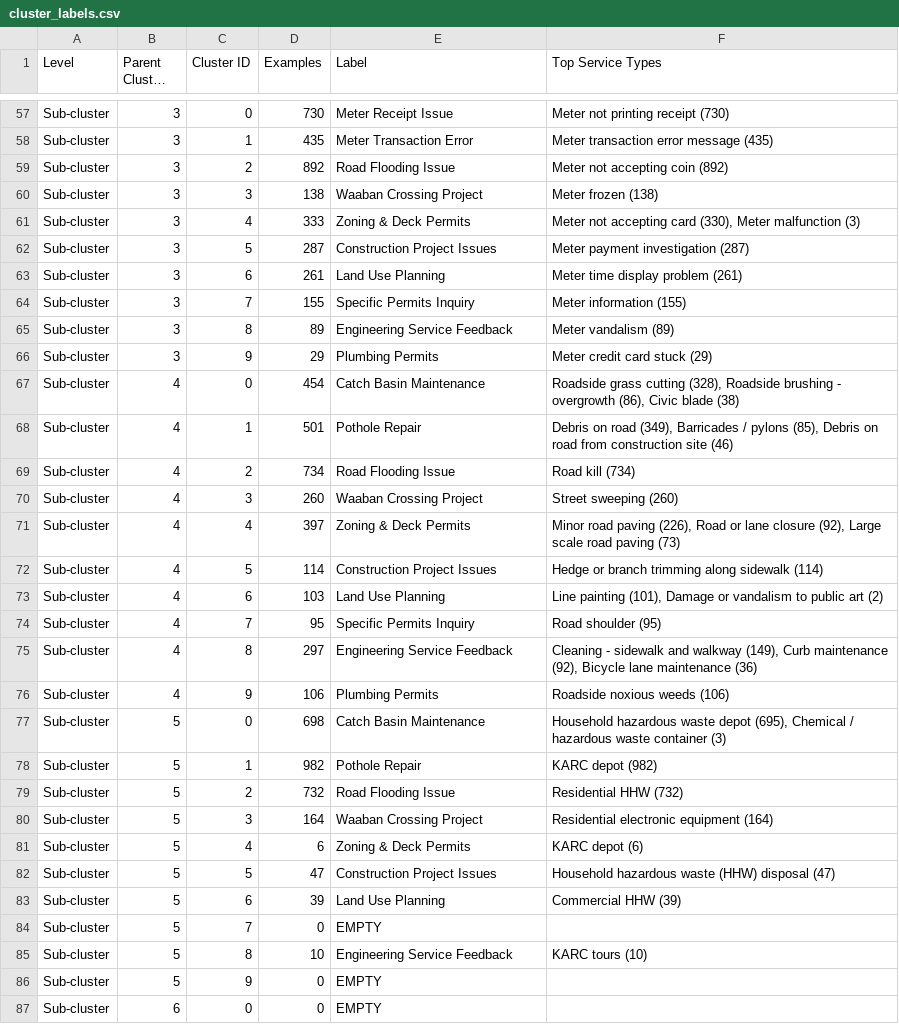
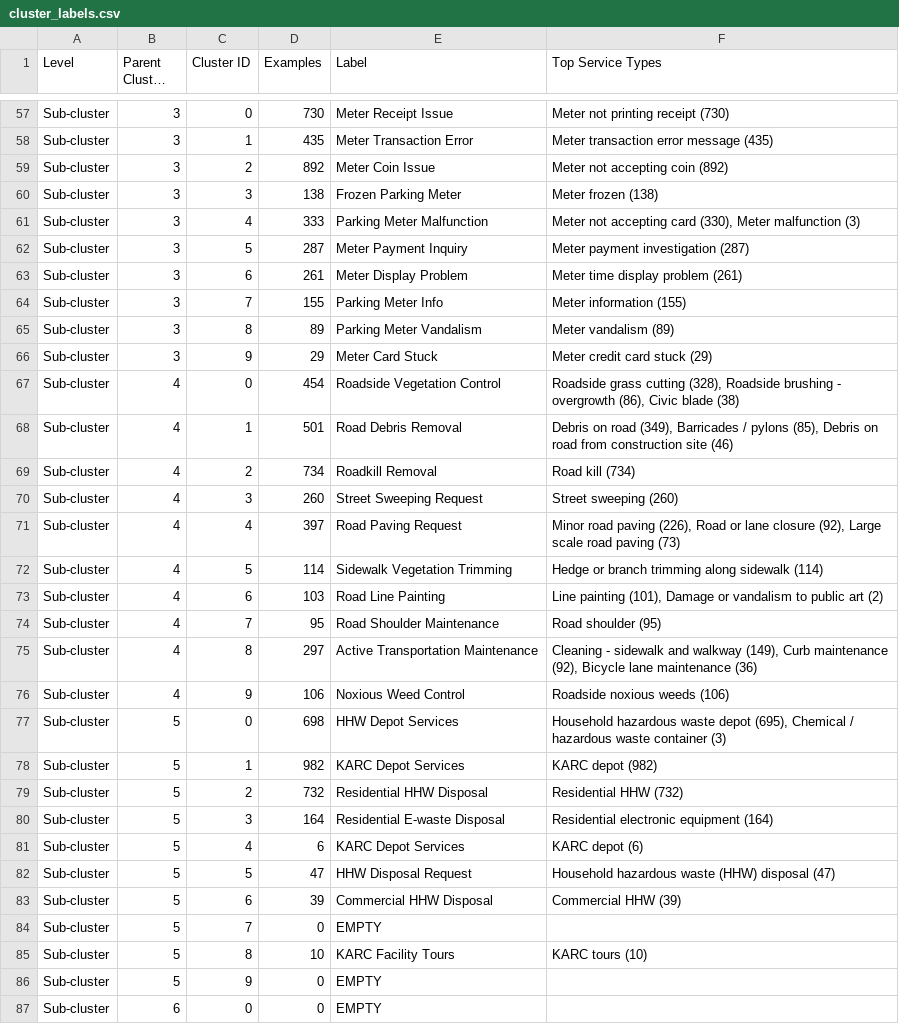
Before and after one commit to MarcDasilva/QHacks2026, a CSV file: backend/cluster_labels.csv, drawn as a sheet; only a part is shown, gaps mark what is left out; long unchanged cells end in …; the diff covers the shown part only.

Commit message:
label fix

```diff
--- a/backend/cluster_labels.csv
+++ b/backend/cluster_labels.csv
@@ -58,29 +58,29 @@ Sub-cluster,3,0,730,Meter Receipt Issue,Meter not printing receipt (730)
 Sub-cluster,3,1,435,Meter Transaction Error,Meter transaction error message (435)
-Sub-cluster,3,2,892,Road Flooding Issue,Meter not accepting coin (892)
-Sub-cluster,3,3,138,Waaban Crossing Project,Meter frozen (138)
-Sub-cluster,3,4,333,Zoning & Deck Permits,"Meter not accepting card (330), Meter malfunction (3)"
-Sub-cluster,3,5,287,Construction Project Issues,Meter payment investigation (287)
-Sub-cluster,3,6,261,Land Use Planning,Meter time display problem (261)
-Sub-cluster,3,7,155,Specific Permits Inquiry,Meter information (155)
-Sub-cluster,3,8,89,Engineering Service Feedback,Meter vandalism (89)
-Sub-cluster,3,9,29,Plumbing Permits,Meter credit card stuck (29)
-Sub-cluster,4,0,454,Catch Basin Maintenance,"Roadside grass cutting (328), Roadside brushing - overgrowth (86), Civic blade (38)"
-Sub-cluster,4,1,501,Pothole Repair,"Debris on road (349), Barricades / pylons (85), Debris on road from construction site (46)"
-Sub-cluster,4,2,734,Road Flooding Issue,Road kill (734)
-Sub-cluster,4,3,260,Waaban Crossing Project,Street sweeping (260)
-Sub-cluster,4,4,397,Zoning & Deck Permits,"Minor road paving (226), Road or lane closure (92), Large scale road paving (73)"
-Sub-cluster,4,5,114,Construction Project Issues,Hedge or branch trimming along sidewalk (114)
-Sub-cluster,4,6,103,Land Use Planning,"Line painting (101), Damage or vandalism to public art (2)"
-Sub-cluster,4,7,95,Specific Permits Inquiry,Road shoulder (95)
-Sub-cluster,4,8,297,Engineering Service Feedback,"Cleaning - sidewalk and walkway (149), Curb maintenance (92), Bicycle lane maintenance (36)"
-Sub-cluster,4,9,106,Plumbing Permits,Roadside noxious weeds (106)
-Sub-cluster,5,0,698,Catch Basin Maintenance,"Household hazardous waste depot (695), Chemical / hazardous waste container (3)"
-Sub-cluster,5,1,982,Pothole Repair,KARC depot (982)
-Sub-cluster,5,2,732,Road Flooding Issue,Residential HHW (732)
-Sub-cluster,5,3,164,Waaban Crossing Project,Residential electronic equipment (164)
-Sub-cluster,5,4,6,Zoning & Deck Permits,KARC depot (6)
-Sub-cluster,5,5,47,Construction Project Issues,Household hazardous waste (HHW) disposal (47)
-Sub-cluster,5,6,39,Land Use Planning,Commercial HHW (39)
+Sub-cluster,3,2,892,Meter Coin Issue,Meter not accepting coin (892)
+Sub-cluster,3,3,138,Frozen Parking Meter,Meter frozen (138)
+Sub-cluster,3,4,333,Parking Meter Malfunction,"Meter not accepting card (330), Meter malfunction (3)"
+Sub-cluster,3,5,287,Meter Payment Inquiry,Meter payment investigation (287)
+Sub-cluster,3,6,261,Meter Display Problem,Meter time display problem (261)
+Sub-cluster,3,7,155,Parking Meter Info,Meter information (155)
+Sub-cluster,3,8,89,Parking Meter Vandalism,Meter vandalism (89)
+Sub-cluster,3,9,29,Meter Card Stuck,Meter credit card stuck (29)
+Sub-cluster,4,0,454,Roadside Vegetation Control,"Roadside grass cutting (328), Roadside brushing - overgrowth (86), Civic blade (38)"
+Sub-cluster,4,1,501,Road Debris Removal,"Debris on road (349), Barricades / pylons (85), Debris on road from construction site (46)"
+Sub-cluster,4,2,734,Roadkill Removal,Road kill (734)
+Sub-cluster,4,3,260,Street Sweeping Request,Street sweeping (260)
+Sub-cluster,4,4,397,Road Paving Request,"Minor road paving (226), Road or lane closure (92), Large scale road paving (73)"
+Sub-cluster,4,5,114,Sidewalk Vegetation Trimming,Hedge or branch trimming along sidewalk (114)
+Sub-cluster,4,6,103,Road Line Painting,"Line painting (101), Damage or vandalism to public art (2)"
+Sub-cluster,4,7,95,Road Shoulder Maintenance,Road shoulder (95)
+Sub-cluster,4,8,297,Active Transportation Maintenance,"Cleaning - sidewalk and walkway (149), Curb maintenance (92), Bicycle lane maintenance (36)"
+Sub-cluster,4,9,106,Noxious Weed Control,Roadside noxious weeds (106)
+Sub-cluster,5,0,698,HHW Depot Services,"Household hazardous waste depot (695), Chemical / hazardous waste container (3)"
+Sub-cluster,5,1,982,KARC Depot Services,KARC depot (982)
+Sub-cluster,5,2,732,Residential HHW Disposal,Residential HHW (732)
+Sub-cluster,5,3,164,Residential E-waste Disposal,Residential electronic equipment (164)
+Sub-cluster,5,4,6,KARC Depot Services,KARC depot (6)
+Sub-cluster,5,5,47,HHW Disposal Request,Household hazardous waste (HHW) disposal (47)
+Sub-cluster,5,6,39,Commercial HHW Disposal,Commercial HHW (39)
 Sub-cluster,5,7,0,EMPTY,
-Sub-cluster,5,8,10,Engineering Service Feedback,KARC tours (10)
+Sub-cluster,5,8,10,KARC Facility Tours,KARC tours (10)
 Sub-cluster,5,9,0,EMPTY,
```
Also changed, not shown: 168 edited cells elsewhere in this file, 2 other files.
